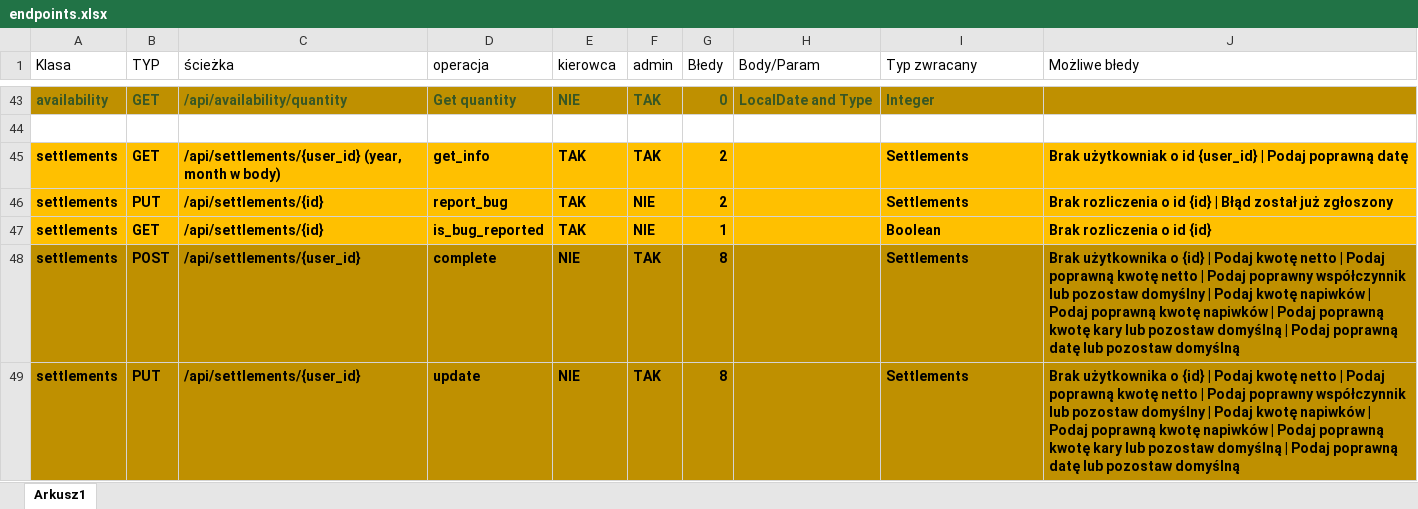
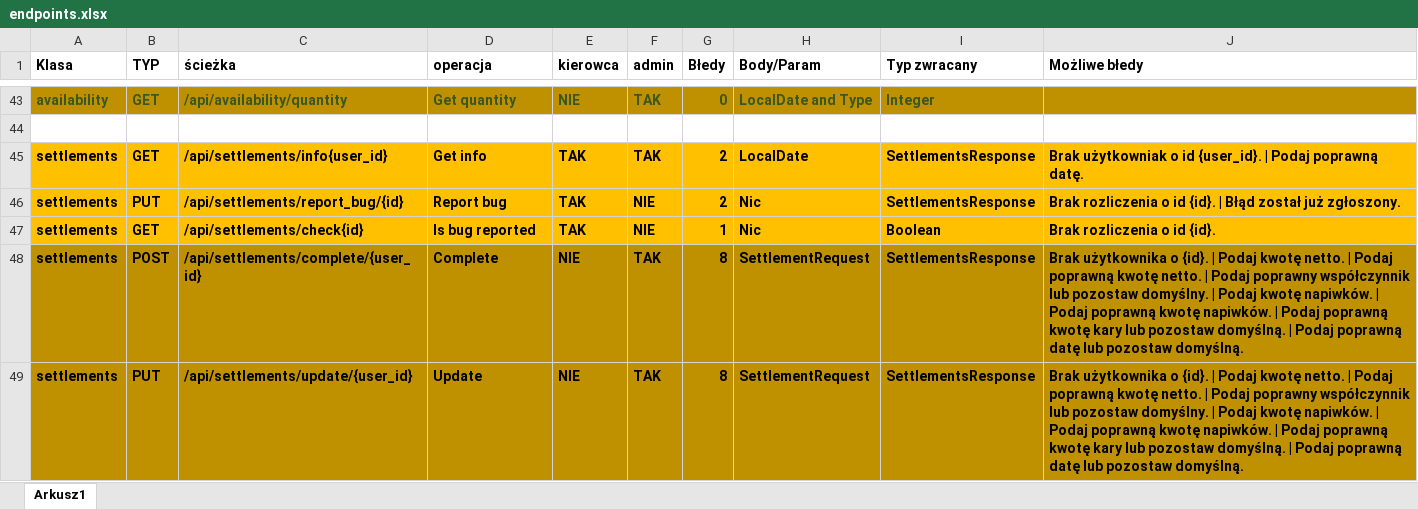
Before and after one commit to PiotrCiosmak/Automotive-partner-backend, an Excel workbook: docs/endpoints.xlsx, sheet Arkusz1, drawn as a sheet; only a part is shown, gaps mark what is left out; values as stored, in another font and other column widths than the file's, no borders; the diff covers the shown part only; the diff names each change by its address in the sheet, - before the commit and + after, or states it on an @@ line.

```diff
--- a/docs/endpoints.xlsx (sheet Arkusz1)
+++ b/docs/endpoints.xlsx (sheet Arkusz1)
-A1:J1 bold: off
+A1:J1 bold: on
-C45 (ścieżka): /api/settlements/{user_id} (year, month w body)
+C45 (ścieżka): /api/settlements/info{user_id}
-D45 (operacja): get_info
+D45 (operacja): Get info
-H45 (Body/Param): (empty)
+H45 (Body/Param): LocalDate
-I45:I46 (Typ zwracany): Settlements
+I45:I46 (Typ zwracany): SettlementsResponse
-J45 (Możliwe błedy): …o id {user_id} | Podaj poprawną datę
+J45 (Możliwe błedy): …o id {user_id}. | Podaj poprawną datę.
-C46 (ścieżka): /api/settlements/{id}
+C46 (ścieżka): /api/settlements/report_bug/{id}
-D46 (operacja): report_bug
+D46 (operacja): Report bug
-H46:H47 (Body/Param): (empty)
+H46:H47 (Body/Param): Nic
-J46 (Możliwe błedy): …o id {id} | Błąd został już zgłoszony
+J46 (Możliwe błedy): …o id {id}. | Błąd został już zgłoszony.
-C47 (ścieżka): /api/settlements/{id}
+C47 (ścieżka): /api/settlements/check{id}
-D47 (operacja): is_bug_reported
+D47 (operacja): Is bug reported
-J47 (Możliwe błedy): Brak rozliczenia o id {id}
+J47 (Możliwe błedy): Brak rozliczenia o id {id}.
-C48 (ścieżka): /api/settlements/{user_id}
+C48 (ścieżka): /api/settlements/complete/{user_id}
-D48 (operacja): complete
+D48 (operacja): Complete
-H48:H49 (Body/Param): (empty)
+H48:H49 (Body/Param): SettlementRequest
-I48:I49 (Typ zwracany): Settlements
+I48:I49 (Typ zwracany): SettlementsResponse
-J48:J49 (Możliwe błedy): …użytkownika o {id} | Podaj kwotę netto | Podaj poprawną kwotę netto | Podaj poprawny współczynnik lub pozostaw domyślny | Podaj kwotę napiwków | Podaj poprawną kwotę napiwków | Podaj poprawną kwotę kary lub pozostaw domyślną | Podaj poprawną datę lub pozostaw domyślną
+J48:J49 (Możliwe błedy): …użytkownika o {id}. | Podaj kwotę netto. | Podaj poprawną kwotę netto. | Podaj poprawny współczynnik lub pozostaw domyślny. | Podaj kwotę napiwków. | Podaj poprawną kwotę napiwków. | Podaj poprawną kwotę kary lub pozostaw domyślną. | Podaj poprawną datę lub pozostaw domyślną.
-C49 (ścieżka): /api/settlements/{user_id}
+C49 (ścieżka): /api/settlements/update/{user_id}
-D49 (operacja): update
+D49 (operacja): Update
```
Also changed, not shown: 8 edited cells and cell formats elsewhere in this sheet, 19 other files.
